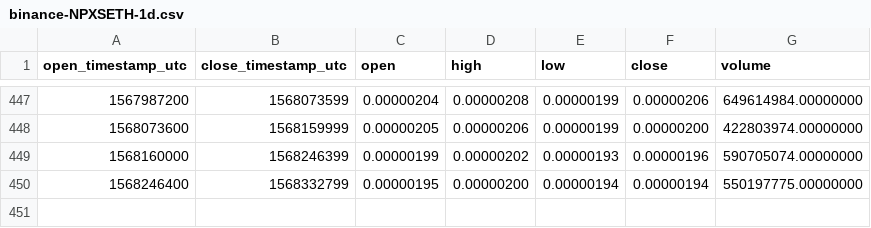
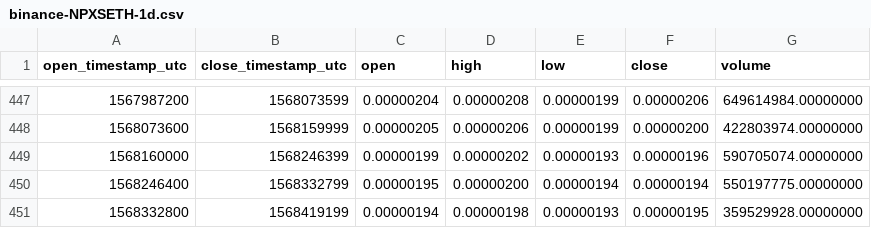
Before and after one commit to cryptobigbro/binance-NPXSETH, a CSV file: binance-NPXSETH-1d.csv, drawn as a sheet; only a part is shown, gaps mark what is left out; the diff names each change by its address in the sheet, - before the commit and + after, or states it on an @@ line.

```diff
--- a/binance-NPXSETH-1d.csv
+++ b/binance-NPXSETH-1d.csv
+row 451: 1568332800 | 1568419199 | 0.00000194 | 0.00000198 | 0.00000193 | 0.00000195 | 359529928.00000000
```
Also changed, not shown: binance-NPXSETH-1h.csv.
